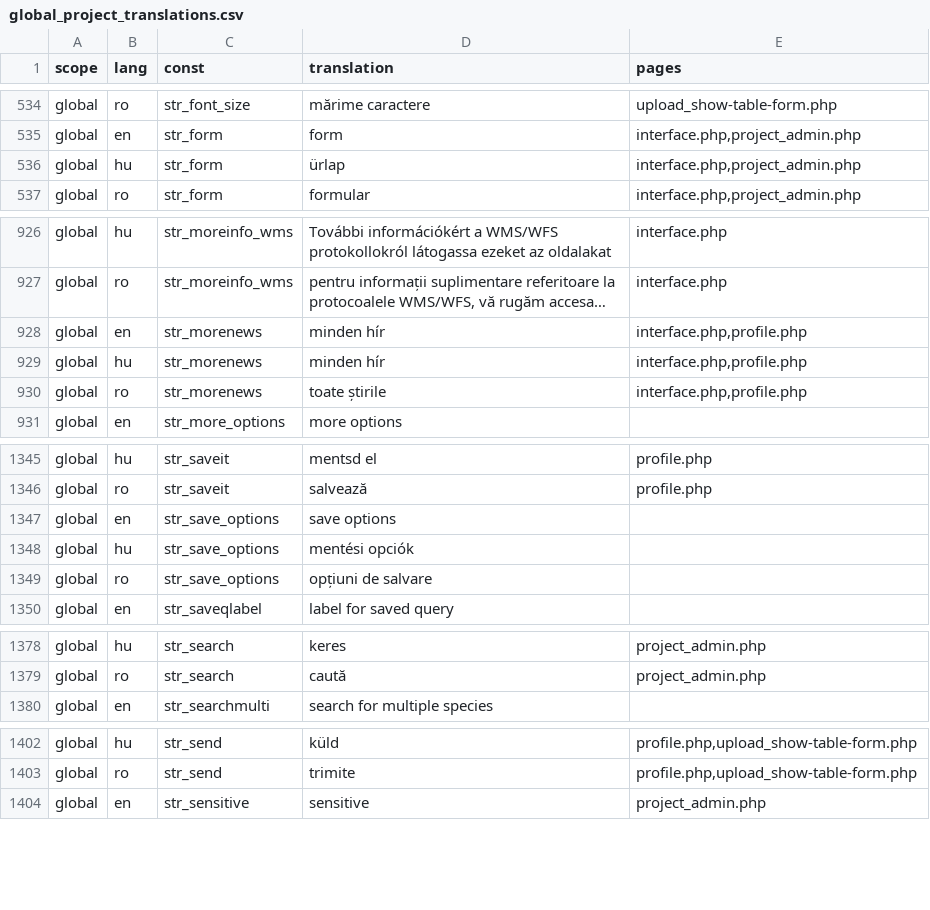
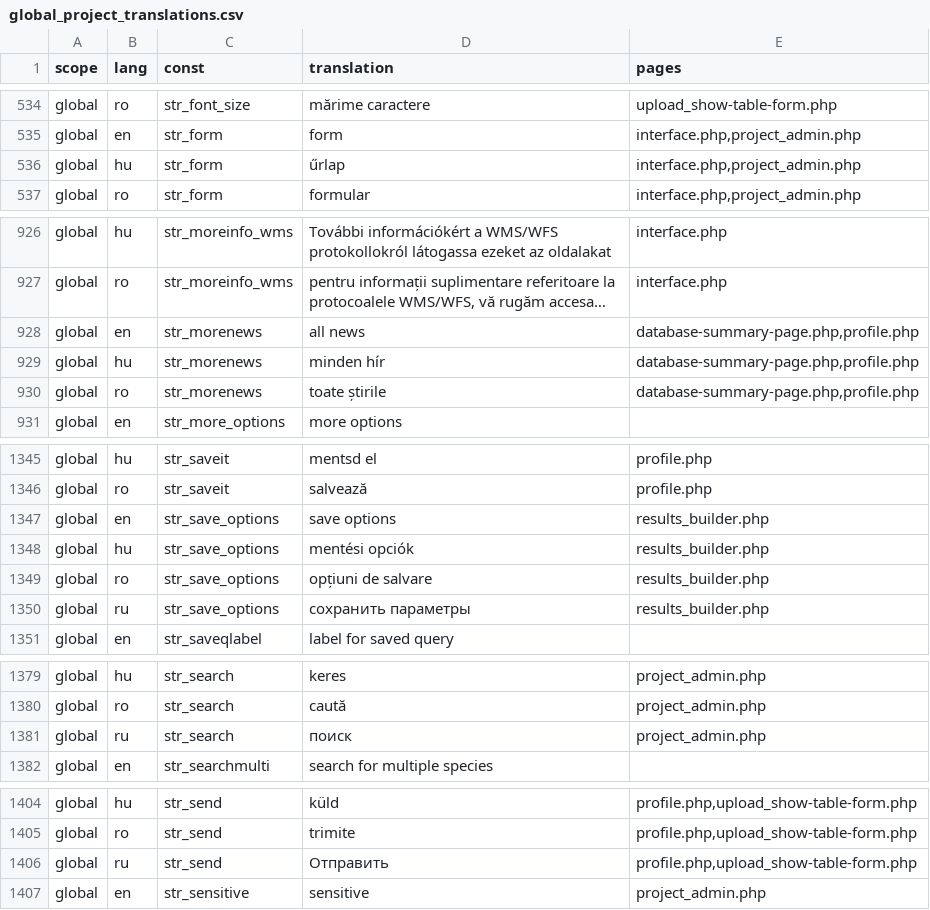
Before and after one commit to OpenBioMaps/translations, a CSV file: global_project_translations.csv, drawn as a sheet; only a part is shown, gaps mark what is left out; long unchanged cells end in …; the diff names each change by its address in the sheet, - before the commit and + after, or states it on an @@ line.

Commit message:
Update global_project_translations.csv

```diff
--- a/global_project_translations.csv
+++ b/global_project_translations.csv
-D536 (translation): ürlap
+D536 (translation): űrlap
-D928 (translation): minden hír
+D928 (translation): all news
-E928:E930 (pages): interface.php,profile.php
+E928:E930 (pages): database-summary-page.php,profile.php
-E1347:E1349 (pages): (empty)
+E1347:E1349 (pages): results_builder.php
+row 1350: global | ru | str_save_options | сохранить параметры | results_builder.php
+row 1381: global | ru | str_search | поиск | project_admin.php
+row 1406: global | ru | str_send | Отправить | profile.php,upload_show-table-form.php
```
